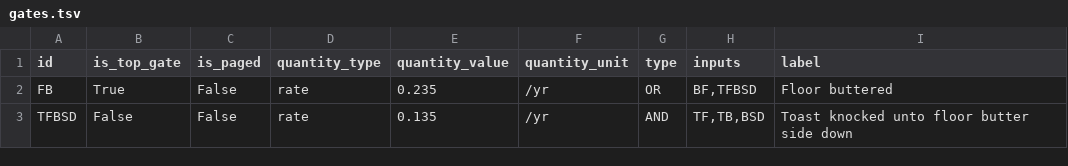
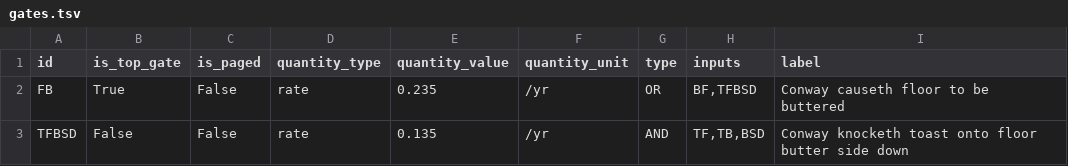
Before and after one commit to yawnoc/sfta, a TSV file: demos/readme-example.txt.out/gates.tsv, drawn as a sheet.

Commit message:
Improve readme example wording

```diff
--- a/demos/readme-example.txt.out/gates.tsv
+++ b/demos/readme-example.txt.out/gates.tsv
@@ -1,3 +1,3 @@
 id	is_top_gate	is_paged	quantity_type	quantity_value	quantity_unit	type	inputs	label
-FB	True	False	rate	0.235	/yr	OR	BF,TFBSD	Floor buttered
-TFBSD	False	False	rate	0.135	/yr	AND	TF,TB,BSD	Toast knocked unto floor butter side down
+FB	True	False	rate	0.235	/yr	OR	BF,TFBSD	Conway causeth floor to be buttered
+TFBSD	False	False	rate	0.135	/yr	AND	TF,TB,BSD	Conway knocketh toast onto floor butter side down
```
Also changed, not shown: demos/readme-example.txt.out/events.tsv, 3 other files.
